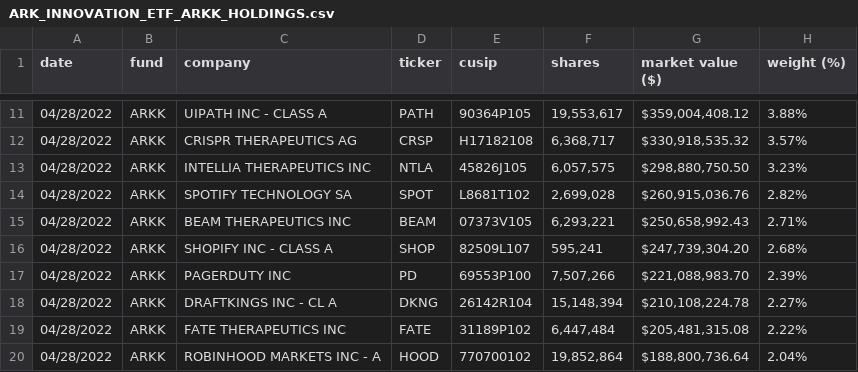
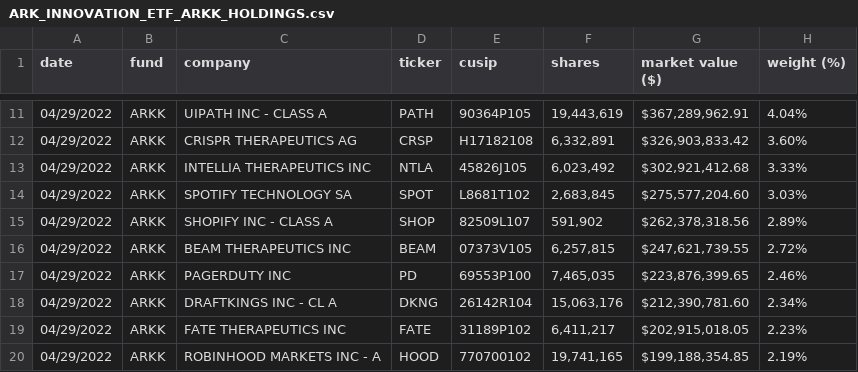
Before and after one commit to tsekityam/ark-funds-flat-data, a CSV file: ARK_INNOVATION_ETF_ARKK_HOLDINGS.csv, drawn as a sheet; only a part is shown, gaps mark what is left out; the diff covers the shown part only.

Commit message:
Flat: latest data (2022-04-30T00:23:20.504Z) {   "date": "2022-04-30T00:23:20.504Z",   "files": [     {       "name": "ARK_INNOVATION_ETF_ARKK_HOLDINGS.csv",       "deltaBytes": -2,       "source": "https://ark-funds.com/wp-content/uploads/funds-etf-csv/ARK_INNOVATION_ETF_ARKK_HOLDINGS.csv"     },     {       "name": "raw/ARK_INNOVATION_ETF_ARKK_HOLDINGS.csv",       "deltaBytes": -2,       "source": "https://ark-funds.com/wp-content/uploads/funds-etf-csv/ARK_INNOVATION_ETF_ARKK_HOLDINGS.csv"     },     {       "name": "ARK_TRANSPARENCY_ETF_CTRU_HOLDINGS.csv",       "deltaBytes": -1,       "source": "https://ark-funds.com/wp-content/uploads/funds-etf-csv/ARK_TRANSPARENCY_ETF_CTRU_HOLDINGS.csv"     },     {       "name": "raw/ARK_TRANSPARENCY_ETF_CTRU_HOLDINGS.csv",       "deltaBytes": -1,       "source": "https://ark-funds.com/wp-content/uploads/funds-etf-csv/ARK_TRANSPARENCY_ETF_CTRU_HOLDINGS.csv"     }   ] }

```diff
--- a/ARK_INNOVATION_ETF_ARKK_HOLDINGS.csv
+++ b/ARK_INNOVATION_ETF_ARKK_HOLDINGS.csv
@@ -11,10 +11,10 @@ date,fund,company,ticker,cusip,shares,market value ($),weight (%)
-04/28/2022,ARKK,UIPATH INC - CLASS A,PATH,90364P105,"19,553,617","$359,004,408.12",3.88%
-04/28/2022,ARKK,CRISPR THERAPEUTICS AG,CRSP,H17182108,"6,368,717","$330,918,535.32",3.57%
-04/28/2022,ARKK,INTELLIA THERAPEUTICS INC,NTLA,45826J105,"6,057,575","$298,880,750.50",3.23%
-04/28/2022,ARKK,SPOTIFY TECHNOLOGY SA,SPOT,L8681T102,"2,699,028","$260,915,036.76",2.82%
-04/28/2022,ARKK,BEAM THERAPEUTICS INC,BEAM,07373V105,"6,293,221","$250,658,992.43",2.71%
-04/28/2022,ARKK,SHOPIFY INC - CLASS A,SHOP,82509L107,"595,241","$247,739,304.20",2.68%
-04/28/2022,ARKK,PAGERDUTY INC,PD,69553P100,"7,507,266","$221,088,983.70",2.39%
-04/28/2022,ARKK,DRAFTKINGS INC - CL A,DKNG,26142R104,"15,148,394","$210,108,224.78",2.27%
-04/28/2022,ARKK,FATE THERAPEUTICS INC,FATE,31189P102,"6,447,484","$205,481,315.08",2.22%
-04/28/2022,ARKK,ROBINHOOD MARKETS INC - A,HOOD,770700102,"19,852,864","$188,800,736.64",2.04%
+04/29/2022,ARKK,UIPATH INC - CLASS A,PATH,90364P105,"19,443,619","$367,289,962.91",4.04%
+04/29/2022,ARKK,CRISPR THERAPEUTICS AG,CRSP,H17182108,"6,332,891","$326,903,833.42",3.60%
+04/29/2022,ARKK,INTELLIA THERAPEUTICS INC,NTLA,45826J105,"6,023,492","$302,921,412.68",3.33%
+04/29/2022,ARKK,SPOTIFY TECHNOLOGY SA,SPOT,L8681T102,"2,683,845","$275,577,204.60",3.03%
+04/29/2022,ARKK,SHOPIFY INC - CLASS A,SHOP,82509L107,"591,902","$262,378,318.56",2.89%
+04/29/2022,ARKK,BEAM THERAPEUTICS INC,BEAM,07373V105,"6,257,815","$247,621,739.55",2.72%
+04/29/2022,ARKK,PAGERDUTY INC,PD,69553P100,"7,465,035","$223,876,399.65",2.46%
+04/29/2022,ARKK,DRAFTKINGS INC - CL A,DKNG,26142R104,"15,063,176","$212,390,781.60",2.34%
+04/29/2022,ARKK,FATE THERAPEUTICS INC,FATE,31189P102,"6,411,217","$202,915,018.05",2.23%
+04/29/2022,ARKK,ROBINHOOD MARKETS INC - A,HOOD,770700102,"19,741,165","$199,188,354.85",2.19%
```
Also changed, not shown: 4 added rows, 4 removed rows and 85 edited cells elsewhere in this file, ARK_TRANSPARENCY_ETF_CTRU_HOLDINGS.csv, raw/ARK_INNOVATION_ETF_ARKK_HOLDINGS.csv, 1 other file.
